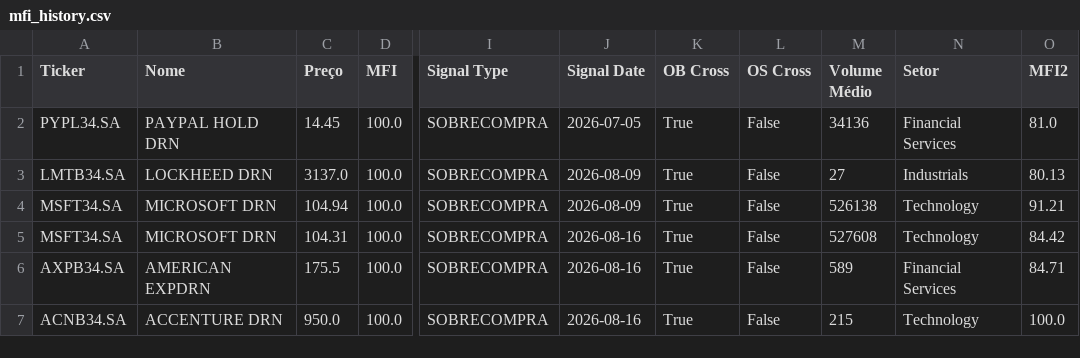
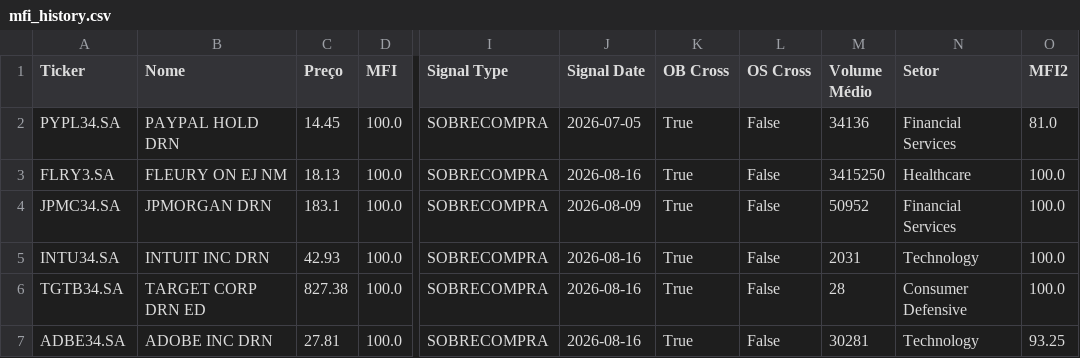
Before and after one commit to julianimmj/screener-mfi, a CSV file: data/mfi_history.csv, drawn as a sheet; only a part is shown, gaps mark what is left out; the diff covers the shown part only; the diff names each change by its address in the sheet, - before the commit and + after, or states it on an @@ line.

```diff
--- a/data/mfi_history.csv
+++ b/data/mfi_history.csv
-A3 (Ticker): LMTB34.SA
+A3 (Ticker): FLRY3.SA
-B3 (Nome): LOCKHEED DRN
+B3 (Nome): FLEURY ON EJ NM
-C3 (Preço): 3137.0
+C3 (Preço): 18.13
-J3 (Signal Date): 2026-08-09
+J3 (Signal Date): 2026-08-16
-M3 (Volume Médio): 27
+M3 (Volume Médio): 3415250
-N3 (Setor): Industrials
+N3 (Setor): Healthcare
-O3 (MFI2): 80.13
+O3 (MFI2): 100.0
-A4 (Ticker): MSFT34.SA
+A4 (Ticker): JPMC34.SA
-B4 (Nome): MICROSOFT DRN
+B4 (Nome): JPMORGAN DRN
-C4 (Preço): 104.94
+C4 (Preço): 183.1
-M4 (Volume Médio): 526138
+M4 (Volume Médio): 50952
-N4 (Setor): Technology
+N4 (Setor): Financial Services
-O4 (MFI2): 91.21
+O4 (MFI2): 100.0
-A5 (Ticker): MSFT34.SA
+A5 (Ticker): INTU34.SA
-B5 (Nome): MICROSOFT DRN
+B5 (Nome): INTUIT INC DRN
-C5 (Preço): 104.31
+C5 (Preço): 42.93
-M5 (Volume Médio): 527608
+M5 (Volume Médio): 2031
-O5 (MFI2): 84.42
+O5 (MFI2): 100.0
-A6 (Ticker): AXPB34.SA
+A6 (Ticker): TGTB34.SA
-B6 (Nome): AMERICAN EXPDRN
+B6 (Nome): TARGET CORP DRN ED
-C6 (Preço): 175.5
+C6 (Preço): 827.38
-M6 (Volume Médio): 589
+M6 (Volume Médio): 28
-N6 (Setor): Financial Services
+N6 (Setor): Consumer Defensive
-O6 (MFI2): 84.71
+O6 (MFI2): 100.0
-A7 (Ticker): ACNB34.SA
+A7 (Ticker): ADBE34.SA
-B7 (Nome): ACCENTURE DRN
+B7 (Nome): ADOBE INC DRN
-C7 (Preço): 950.0
+C7 (Preço): 27.81
-M7 (Volume Médio): 215
+M7 (Volume Médio): 30281
-O7 (MFI2): 100.0
+O7 (MFI2): 93.25
```
Also changed, not shown: 5 added rows, 3 removed rows, 2 moved rows and 40 edited cells elsewhere in this file, data/mfi_screener.csv, 1 other file.
